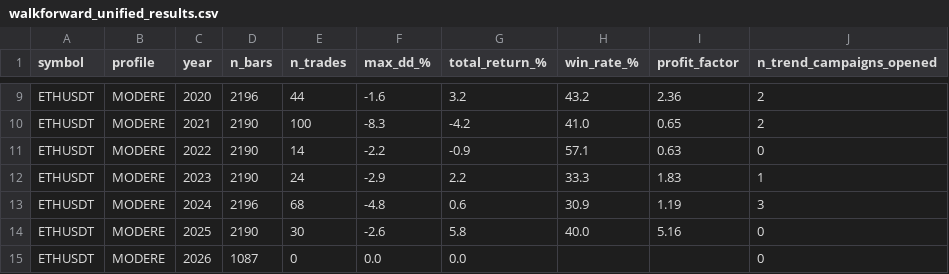
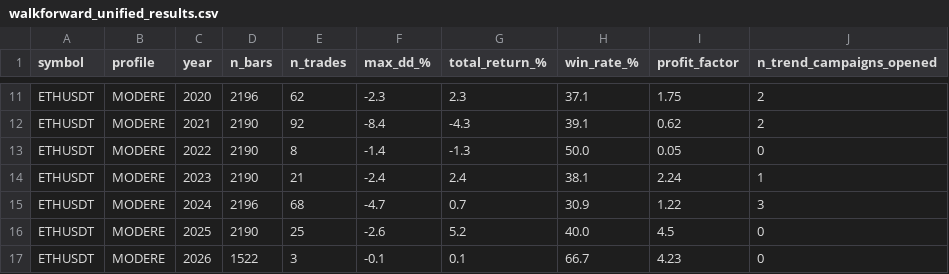
Before and after one commit to emilesbr/emile, a CSV file: results/walkforward_unified_results.csv, drawn as a sheet; only a part is shown, gaps mark what is left out; addresses are those after the commit; the diff covers the shown part only; the diff names each change by its address in the sheet, - before the commit and + after, or states it on an @@ line.

```diff
--- a/results/walkforward_unified_results.csv
+++ b/results/walkforward_unified_results.csv
-E11 (n_trades): 44
+E11 (n_trades): 62
-F11 (max_dd_%): -1.6
+F11 (max_dd_%): -2.3
-G11 (total_return_%): 3.2
+G11 (total_return_%): 2.3
-H11 (win_rate_%): 43.2
+H11 (win_rate_%): 37.1
-I11 (profit_factor): 2.36
+I11 (profit_factor): 1.75
-E12 (n_trades): 100
+E12 (n_trades): 92
-F12 (max_dd_%): -8.3
+F12 (max_dd_%): -8.4
-G12 (total_return_%): -4.2
+G12 (total_return_%): -4.3
-H12 (win_rate_%): 41.0
+H12 (win_rate_%): 39.1
-I12 (profit_factor): 0.65
+I12 (profit_factor): 0.62
-E13 (n_trades): 14
+E13 (n_trades): 8
-F13 (max_dd_%): -2.2
+F13 (max_dd_%): -1.4
-G13 (total_return_%): -0.9
+G13 (total_return_%): -1.3
-H13 (win_rate_%): 57.1
+H13 (win_rate_%): 50.0
-I13 (profit_factor): 0.63
+I13 (profit_factor): 0.05
-E14 (n_trades): 24
+E14 (n_trades): 21
-F14 (max_dd_%): -2.9
+F14 (max_dd_%): -2.4
-G14 (total_return_%): 2.2
+G14 (total_return_%): 2.4
-H14 (win_rate_%): 33.3
+H14 (win_rate_%): 38.1
-I14 (profit_factor): 1.83
+I14 (profit_factor): 2.24
-F15 (max_dd_%): -4.8
+F15 (max_dd_%): -4.7
-G15 (total_return_%): 0.6
+G15 (total_return_%): 0.7
-I15 (profit_factor): 1.19
+I15 (profit_factor): 1.22
-E16 (n_trades): 30
+E16 (n_trades): 25
-G16 (total_return_%): 5.8
+G16 (total_return_%): 5.2
-I16 (profit_factor): 5.16
+I16 (profit_factor): 4.5
-D17 (n_bars): 1087
+D17 (n_bars): 1522
-E17 (n_trades): 0
+E17 (n_trades): 3
-F17 (max_dd_%): 0.0
+F17 (max_dd_%): -0.1
-G17 (total_return_%): 0.0
+G17 (total_return_%): 0.1
-H17 (win_rate_%): (empty)
+H17 (win_rate_%): 66.7
-I17 (profit_factor): (empty)
+I17 (profit_factor): 4.23
```
Also changed, not shown: 2 added rows and 97 edited cells elsewhere in this file, results/phase2_trend_table_results.csv, results/phase2_trend_table_space_gate_diagnostic.csv, 4 other files.
